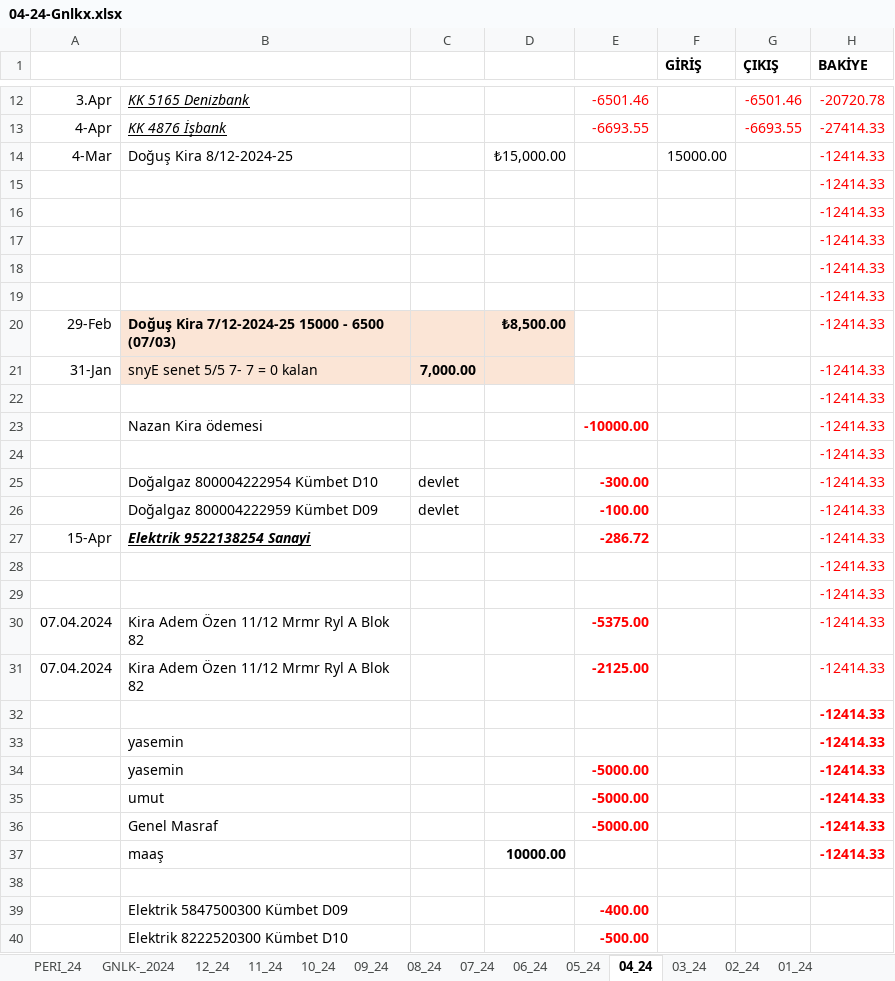
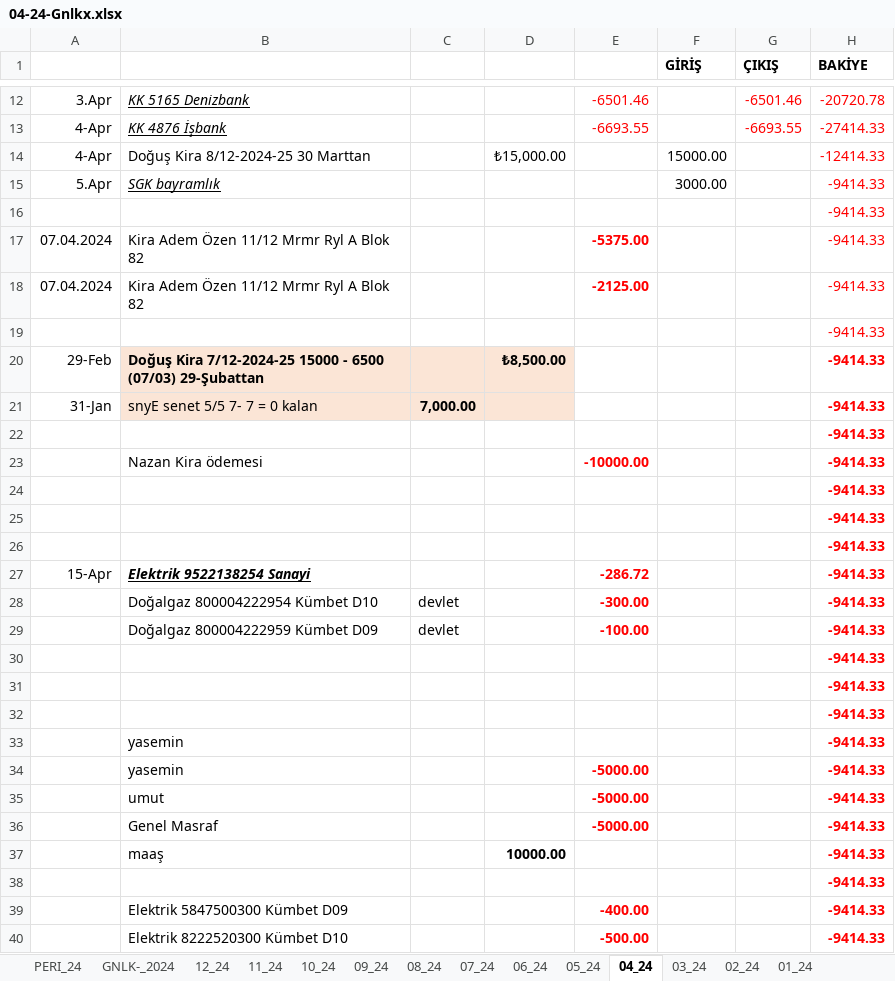
Before and after one commit to roboturx/tdy, an Excel workbook: 04-24-Gnlkx.xlsx, sheet 04_24, drawn as a sheet; only a part is shown, gaps mark what is left out; values as stored, in another font and other column widths than the file's, no borders; removed rows and columns are numbered as before the commit, all else as after; the diff covers the shown part only; the diff names each change by its address in the sheet, - before the commit and + after, or states it on an @@ line.

```diff
--- a/04-24-Gnlkx.xlsx (sheet 04_24)
+++ b/04-24-Gnlkx.xlsx (sheet 04_24)
-A14: 4-Mar
+A14: 4-Apr
-B14: Doğuş Kira 8/12-2024-25
+B14: Doğuş Kira 8/12-2024-25 30 Marttan
-row 15:  |  |  |  |  |  |  | -12414.33
-row 16:  |  |  |  |  |  |  | -12414.33
-row 17:  |  |  |  |  |  |  | -12414.33
+row 15: 5.Apr | SGK bayramlık |  |  |  | 3000.00 |  | -9414.33
-H16 (BAKİYE): -12414.33
+H16 (BAKİYE): -9414.33
+row 17: 07.04.2024 | Kira Adem Özen 11/12 Mrmr Ryl A Blok 82 |  |  | -5375.00 |  |  | -9414.33
+row 18: 07.04.2024 | Kira Adem Özen 11/12 Mrmr Ryl A Blok 82 |  |  | -2125.00 |  |  | -9414.33
-H19:H24 (BAKİYE): -12414.33
+H19:H24 (BAKİYE): -9414.33
-B20: …6500 (07/03)
+B20: …6500 (07/03) 29-Şubattan
-H20:H24 bold: off
+H20:H24 bold: on
+row 25:  |  |  |  |  |  |  | -9414.33
+row 26:  |  |  |  |  |  |  | -9414.33
+row 27: 15-Apr | Elektrik 9522138254 Sanayi |  |  | -286.72 |  |  | -9414.33
-H28:H29 (BAKİYE): -12414.33
+H28:H29 (BAKİYE): -9414.33
-H28:H29 bold: off
+H28:H29 bold: on
-row 27: 15-Apr | Elektrik 9522138254 Sanayi |  |  | -286.72 |  |  | -12414.33
-H30:H31 (BAKİYE): -12414.33
+H30:H31 (BAKİYE): -9414.33
-H30:H31 bold: off
+H30:H31 bold: on
-row 30: 07.04.2024 | Kira Adem Özen 11/12 Mrmr Ryl A Blok 82 |  |  | -5375.00 |  |  | -12414.33
-row 31: 07.04.2024 | Kira Adem Özen 11/12 Mrmr Ryl A Blok 82 |  |  | -2125.00 |  |  | -12414.33
-H32:H37 (BAKİYE): -12414.33
+H32:H37 (BAKİYE): -9414.33
-H38:H40 (BAKİYE): (empty)
+H38:H40 (BAKİYE): -9414.33
```
Also changed, not shown: 7 edited cells elsewhere in this sheet, sheet 07_24, sheet 10_24, sheet 06_24, sheet 11_24, sheet 09_24, sheet 08_24, 2 more sheets, 05-24-YTRM.xlsx, 1 other file.
